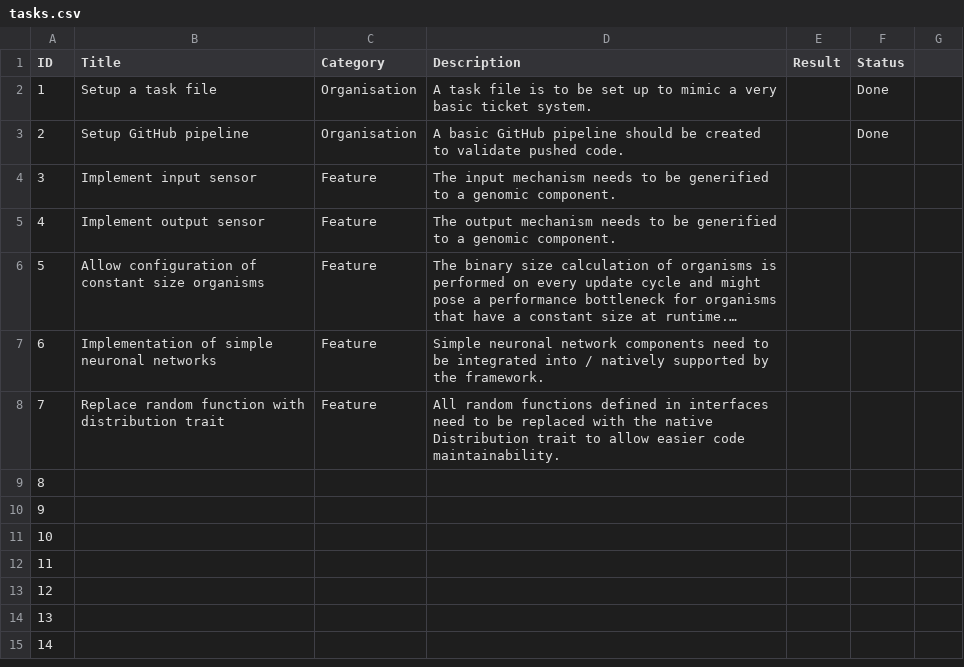
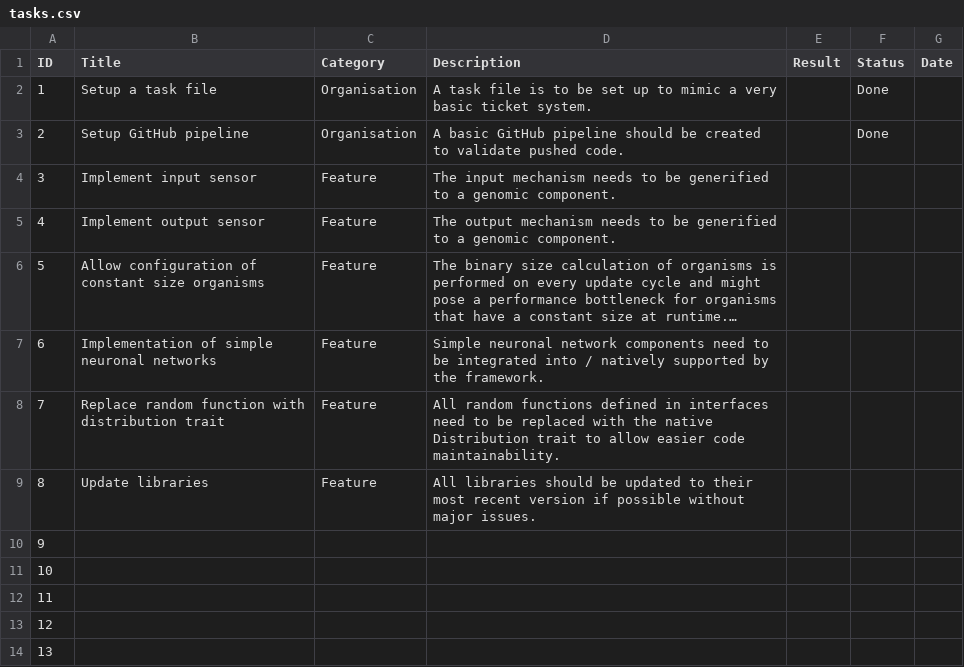
Before and after one commit to at-robins/oben, a CSV file: organisation/tasks.csv, drawn as a sheet; only a part is shown; the shorter side is filled out with more unchanged rows; long unchanged cells end in …; the diff names each change by its address in the sheet, - before the commit and + after, or states it on an @@ line.

Commit message:
[8] Updated most libraries
Most libraries were updated without major issues.

```diff
--- a/organisation/tasks.csv
+++ b/organisation/tasks.csv
-G1: (empty)
+G1: Date
-B9 (Title): (empty)
+B9 (Title): Update libraries
-C9 (Category): (empty)
+C9 (Category): Feature
-D9 (Description): (empty)
+D9 (Description): All libraries should be updated to their most recent version if possible without major issues.
```
Also changed, not shown: 6 other files.
